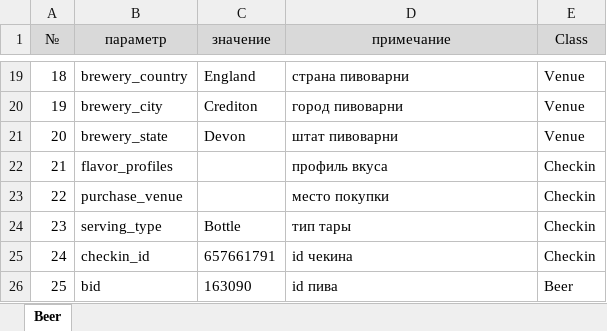
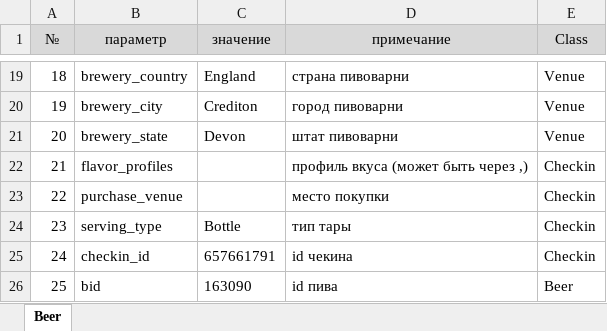
Before and after one commit to Fedor85/UntappdViewerNet, an Excel workbook: Additions/Untappd_анализ.xlsx, sheet Beer, drawn as a sheet; only a part is shown, gaps mark what is left out; values as stored, in another font and other column widths than the file's, no borders; table styles not drawn; the diff names each change by its address in the sheet, - before the commit and + after, or states it on an @@ line.

Commit message:
lavorProfiles List

```diff
--- a/Additions/Untappd_анализ.xlsx (sheet Beer)
+++ b/Additions/Untappd_анализ.xlsx (sheet Beer)
-D22 (примечание): профиль вкуса
+D22 (примечание): профиль вкуса (может быть через ,)
```
Also changed, not shown: 2 other files.
